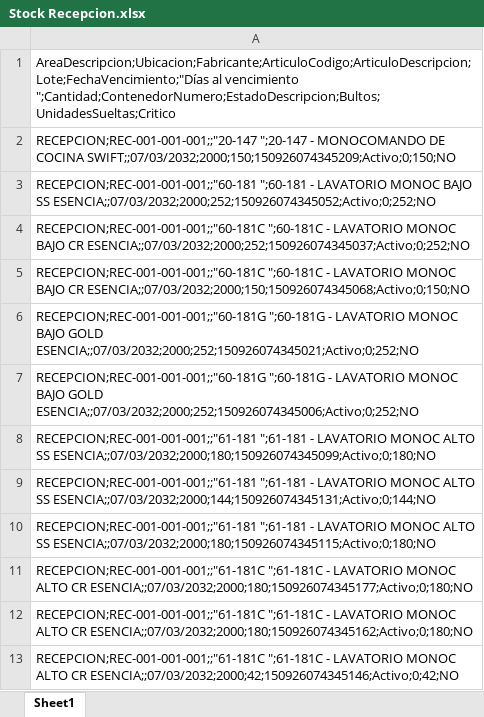
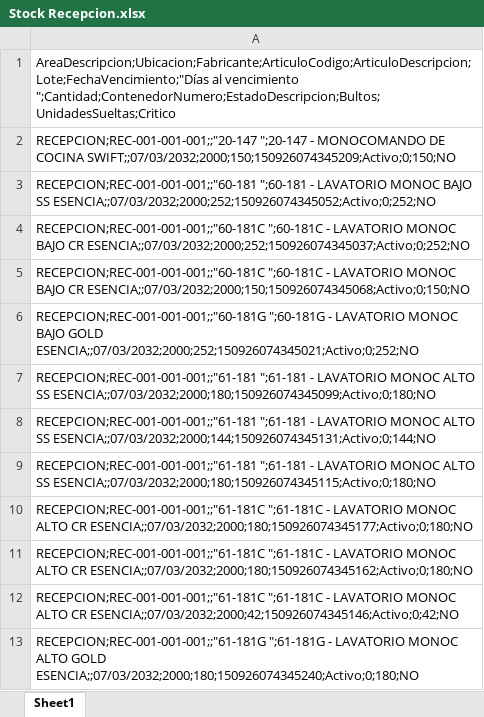
Before and after one commit to IvanGoyena/Logistica-Peirano, an Excel workbook: Data_WMS/Stock Recepcion.xlsx, sheet Sheet1, drawn as a sheet; only a part is shown; the shorter side is filled out with more unchanged rows; values as stored, in another font and other column widths than the file's, no borders; the diff names each change by its address in the sheet, - before the commit and + after, or states it on an @@ line.

Commit message:
Actualización automática WMS - Stock Recepcion - 15/09/2026 15:21:12

```diff
--- a/Data_WMS/Stock Recepcion.xlsx (sheet Sheet1)
+++ b/Data_WMS/Stock Recepcion.xlsx (sheet Sheet1)
-row 7: RECEPCION;REC-001-001-001;;"60-181G ";60-181G - LAVATORIO MONOC BAJO GOLD ESENCIA;;07/03/2032;2000;252;150926074345006;Activo;0;252;NO
```
